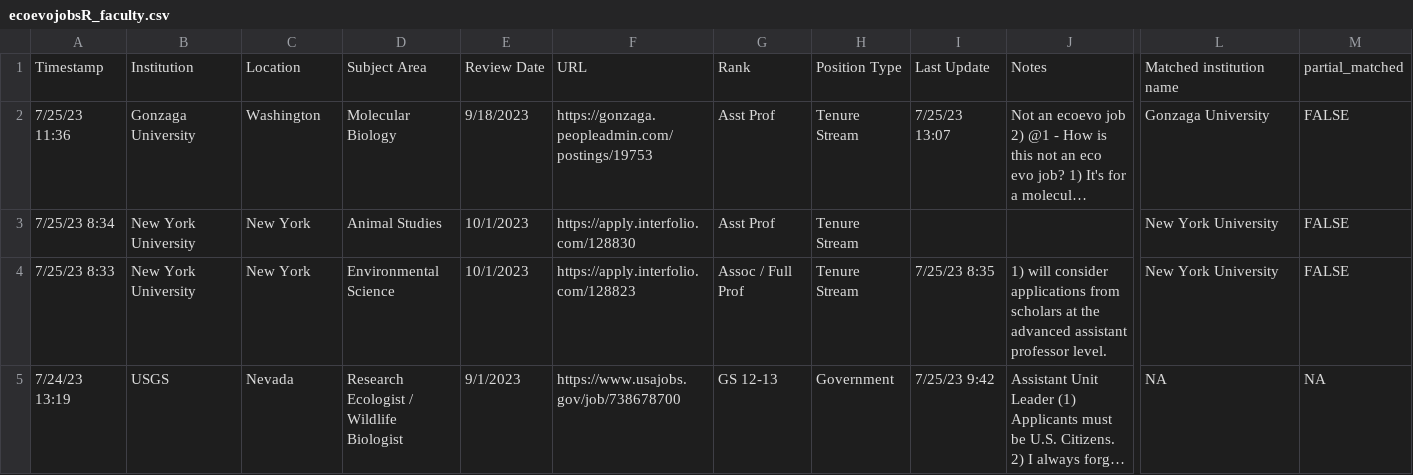
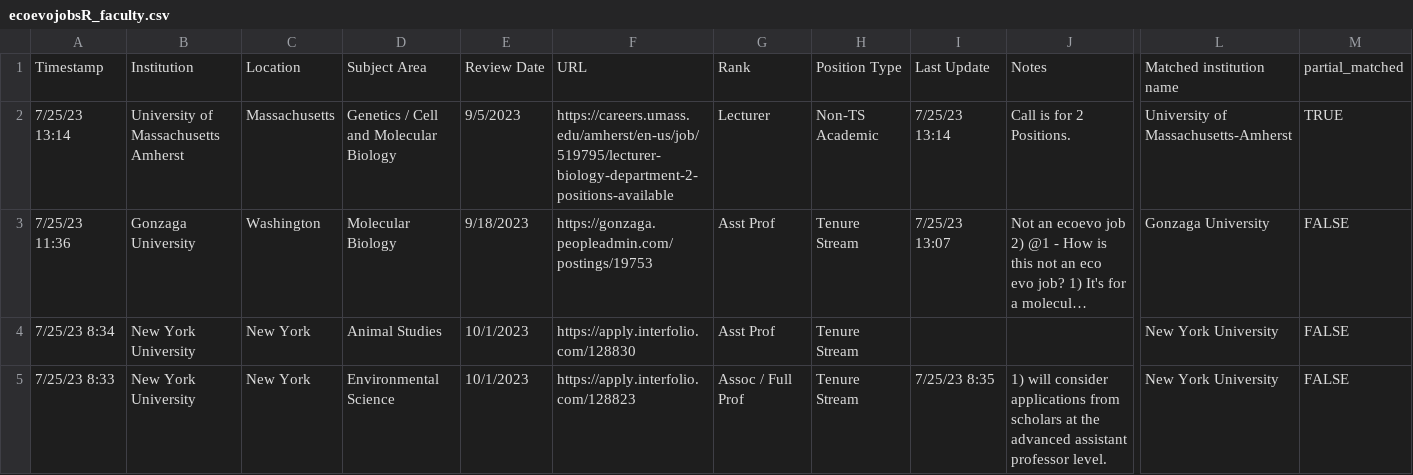
Before and after one commit to eddelbuettel/ecoevojobsR, a CSV file: data-raw/ecoevojobsR_faculty.csv, drawn as a sheet; only a part is shown, gaps mark what is left out; the shorter side is filled out with more unchanged rows; long unchanged cells end in …; rows hold the shown columns only; the diff names each change by its address in the sheet, - before the commit and + after, or states it on an @@ line.

```diff
--- a/data-raw/ecoevojobsR_faculty.csv
+++ b/data-raw/ecoevojobsR_faculty.csv
+row 2: 7/25/23 13:14 | University of Massachusetts Amherst | Massachusetts | Genetics / Cell and Molecular Biology | 9/5/2023 | https://careers.umass.edu/amherst/en-us/job/519795/lecturer-biology-department-2-positions-available | Lecturer | Non-TS Academic | 7/25/23 13:14 | Call is for 2 Positions. | University of Massachusetts-Amherst | TRUE
```
Also changed, not shown: 1 other file.
